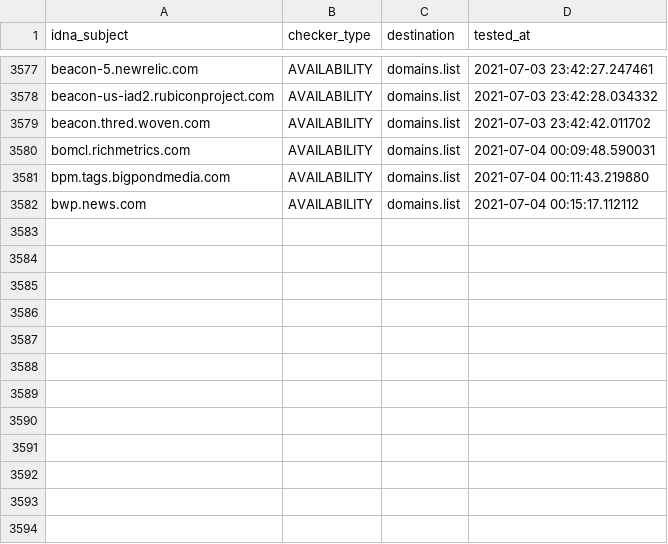
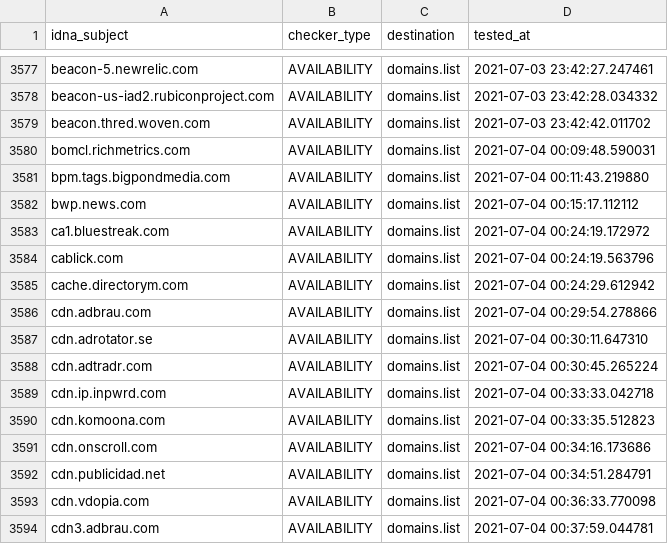
Before and after one commit to Ultimate-Hosts-Blacklist/cameleon_at_sysctl.org, a CSV file: .pyfunceble/inactive.csv, drawn as a sheet; only a part is shown, gaps mark what is left out; the diff names each change by its address in the sheet, - before the commit and + after, or states it on an @@ line.

```diff
--- a/.pyfunceble/inactive.csv
+++ b/.pyfunceble/inactive.csv
+row 3583: ca1.bluestreak.com | AVAILABILITY | domains.list | 2021-07-04 00:24:19.172972
+row 3584: cablick.com | AVAILABILITY | domains.list | 2021-07-04 00:24:19.563796
+row 3585: cache.directorym.com | AVAILABILITY | domains.list | 2021-07-04 00:24:29.612942
+row 3586: cdn.adbrau.com | AVAILABILITY | domains.list | 2021-07-04 00:29:54.278866
+row 3587: cdn.adrotator.se | AVAILABILITY | domains.list | 2021-07-04 00:30:11.647310
+row 3588: cdn.adtradr.com | AVAILABILITY | domains.list | 2021-07-04 00:30:45.265224
+row 3589: cdn.ip.inpwrd.com | AVAILABILITY | domains.list | 2021-07-04 00:33:33.042718
+row 3590: cdn.komoona.com | AVAILABILITY | domains.list | 2021-07-04 00:33:35.512823
+row 3591: cdn.onscroll.com | AVAILABILITY | domains.list | 2021-07-04 00:34:16.173686
+row 3592: cdn.publicidad.net | AVAILABILITY | domains.list | 2021-07-04 00:34:51.284791
+row 3593: cdn.vdopia.com | AVAILABILITY | domains.list | 2021-07-04 00:36:33.770098
+row 3594: cdn3.adbrau.com | AVAILABILITY | domains.list | 2021-07-04 00:37:59.044781
```
Also changed, not shown: 13 other files.
